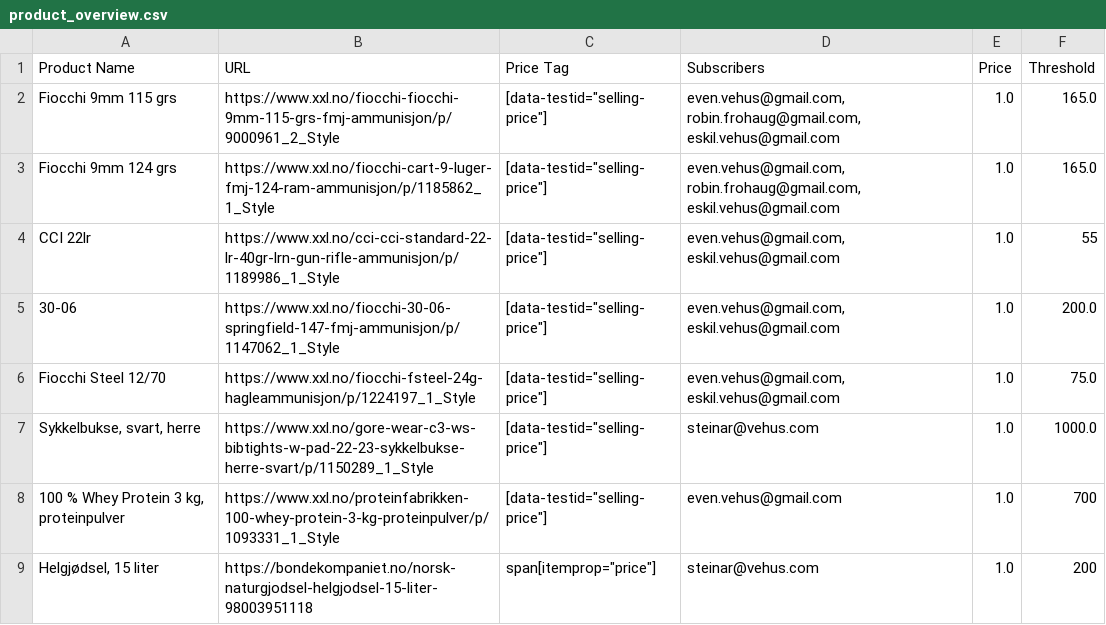
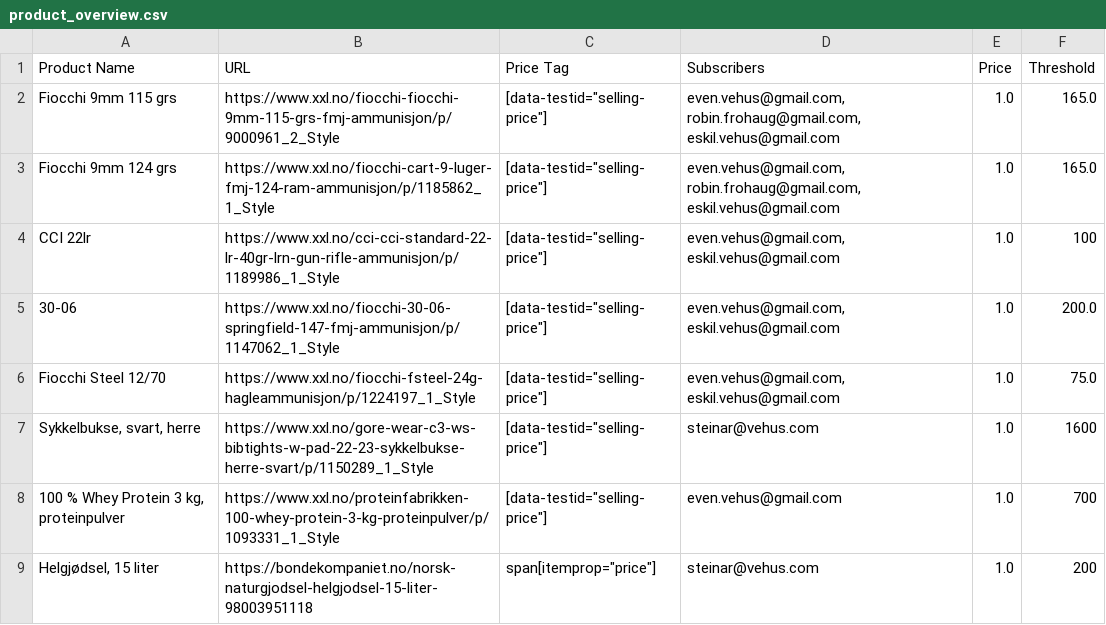
Before and after one commit to evenveh/sale-notificator, a CSV file: product_overview.csv, drawn as a sheet.

Commit message:
Temporary updates in subscribers and thresholds for debugging

```diff
--- a/product_overview.csv
+++ b/product_overview.csv
@@ -3,6 +3,6 @@ Fiocchi 9mm 115 grs,https://www.xxl.no/fiocchi-fiocchi-9mm-115-grs-fmj-ammunisjo
 Fiocchi 9mm 124 grs,https://www.xxl.no/fiocchi-cart-9-luger-fmj-124-ram-ammunisjon/p/1185862_1_Style,"[data-testid=""selling-price""]","even.vehus@gmail.com, robin.frohaug@gmail.com,  eskil.vehus@gmail.com",1.0,165.0
-CCI 22lr,https://www.xxl.no/cci-cci-standard-22-lr-40gr-lrn-gun-rifle-ammunisjon/p/1189986_1_Style,"[data-testid=""selling-price""]","even.vehus@gmail.com, eskil.vehus@gmail.com",1.0,55
+CCI 22lr,https://www.xxl.no/cci-cci-standard-22-lr-40gr-lrn-gun-rifle-ammunisjon/p/1189986_1_Style,"[data-testid=""selling-price""]","even.vehus@gmail.com, eskil.vehus@gmail.com",1.0,100
 30-06,https://www.xxl.no/fiocchi-30-06-springfield-147-fmj-ammunisjon/p/1147062_1_Style,"[data-testid=""selling-price""]","even.vehus@gmail.com, eskil.vehus@gmail.com",1.0,200.0
 Fiocchi Steel 12/70,https://www.xxl.no/fiocchi-fsteel-24g-hagleammunisjon/p/1224197_1_Style,"[data-testid=""selling-price""]","even.vehus@gmail.com, eskil.vehus@gmail.com",1.0,75.0
-"Sykkelbukse, svart, herre",https://www.xxl.no/gore-wear-c3-ws-bibtights-w-pad-22-23-sykkelbukse-herre-svart/p/1150289_1_Style,"[data-testid=""selling-price""]",steinar@vehus.com,1.0,1000.0
+"Sykkelbukse, svart, herre",https://www.xxl.no/gore-wear-c3-ws-bibtights-w-pad-22-23-sykkelbukse-herre-svart/p/1150289_1_Style,"[data-testid=""selling-price""]",steinar@vehus.com,1.0,1600
 "100 % Whey Protein 3 kg, proteinpulver",https://www.xxl.no/proteinfabrikken-100-whey-protein-3-kg-proteinpulver/p/1093331_1_Style,"[data-testid=""selling-price""]",even.vehus@gmail.com,1.0,700
```
